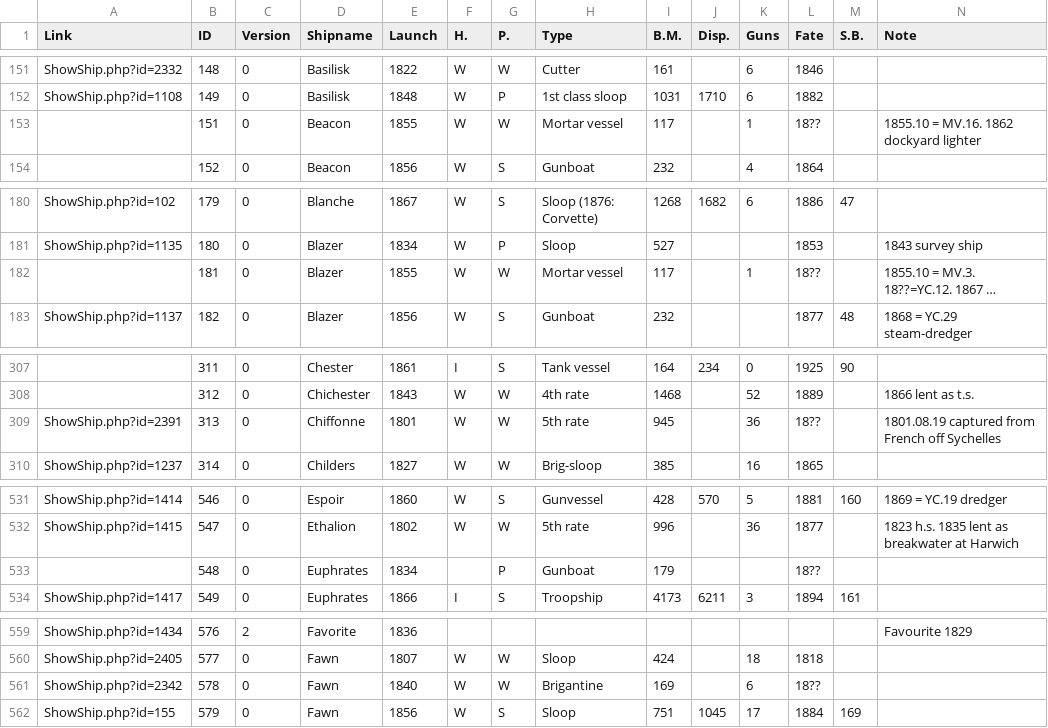
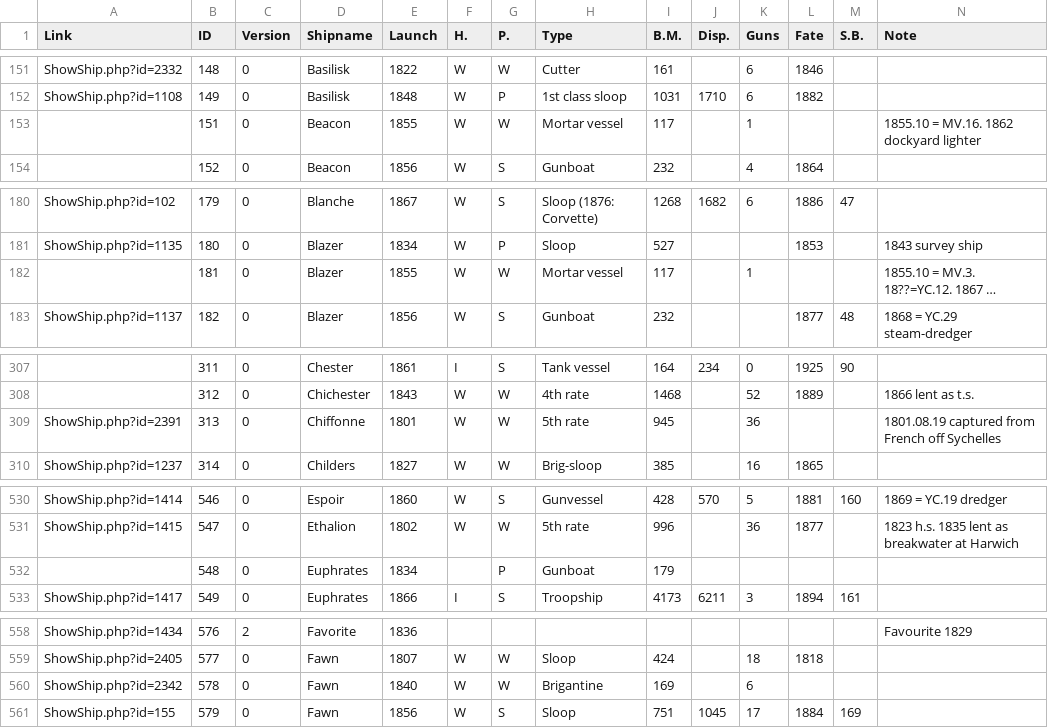
Before and after one commit to HackathonDH/RoyalNavy_2017, a CSV file: Webscraping/CSVs/ships.csv, drawn as a sheet; only a part is shown, gaps mark what is left out; long unchanged cells end in …; addresses are those after the commit; the diff covers the shown part only; the diff names each change by its address in the sheet, - before the commit and + after, or states it on an @@ line.

```diff
--- a/Webscraping/CSVs/ships.csv
+++ b/Webscraping/CSVs/ships.csv
-L153 (Fate): 18??
+L153 (Fate): (empty)
-L182 (Fate): 18??
+L182 (Fate): (empty)
-L309 (Fate): 18??
+L309 (Fate): (empty)
-L532 (Fate): 18??
+L532 (Fate): (empty)
-L560 (Fate): 18??
+L560 (Fate): (empty)
```
Also changed, not shown: 1 removed row and 12 edited cells elsewhere in this file, Webscraping/CSVs/shore_ships.csv.
